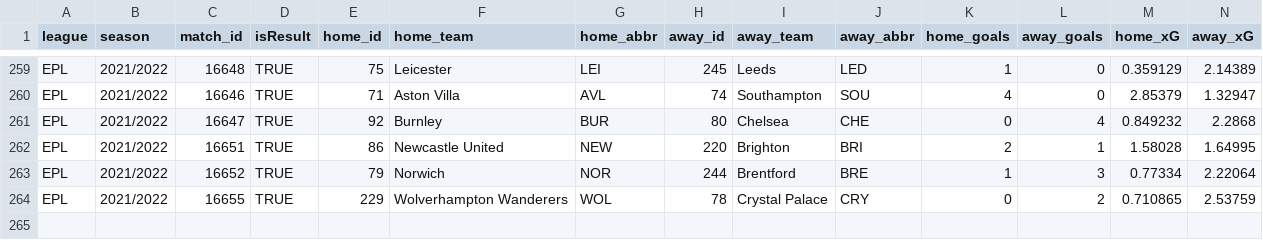
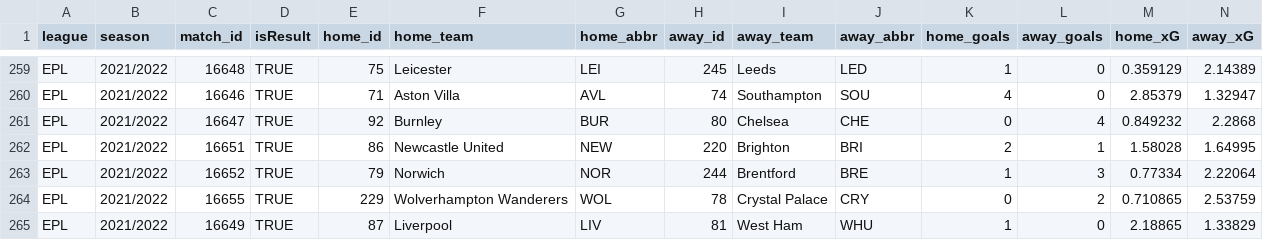
Before and after one commit to WriterTyper/milwaukee-weather, a CSV file: data/epl_results.csv, drawn as a sheet; only a part is shown, gaps mark what is left out; rows hold the shown columns only; the diff names each change by its address in the sheet, - before the commit and + after, or states it on an @@ line.

```diff
--- a/data/epl_results.csv
+++ b/data/epl_results.csv
+row 265: EPL | 2021/2022 | 16649 | TRUE | 87 | Liverpool | LIV | 81 | West Ham | WHU | 1 | 0 | 2.18865 | 1.33829
```
Also changed, not shown: data/current_table.csv.
